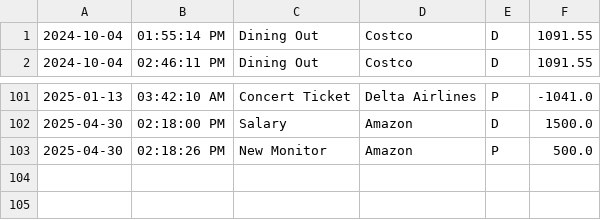
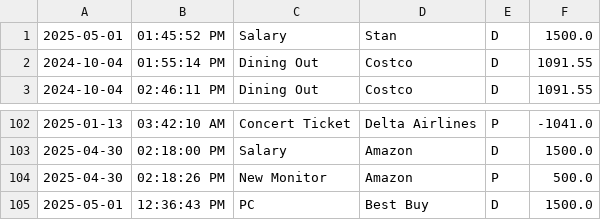
Before and after one commit to StanislavHryshchuk/Capstone-1-Accounting-Ledger, a CSV file: Accounting Ledger App/src/transaction.csv, drawn as a sheet; only a part is shown, gaps mark what is left out.

```diff
--- a/Accounting Ledger App/src/transaction.csv
+++ b/Accounting Ledger App/src/transaction.csv
@@ -1 +1,2 @@
+2025-05-01|01:45:52 PM|Salary|Stan|D|1500.0
 2024-10-04|01:55:14 PM|Dining Out|Costco|D|1091.55
@@ -103 +104,2 @@
 2025-04-30|02:18:26 PM|New Monitor|Amazon|P|500.0
+2025-05-01|12:36:43 PM|PC|Best Buy|D|1500.0
```
Also changed, not shown: 1 other file.
